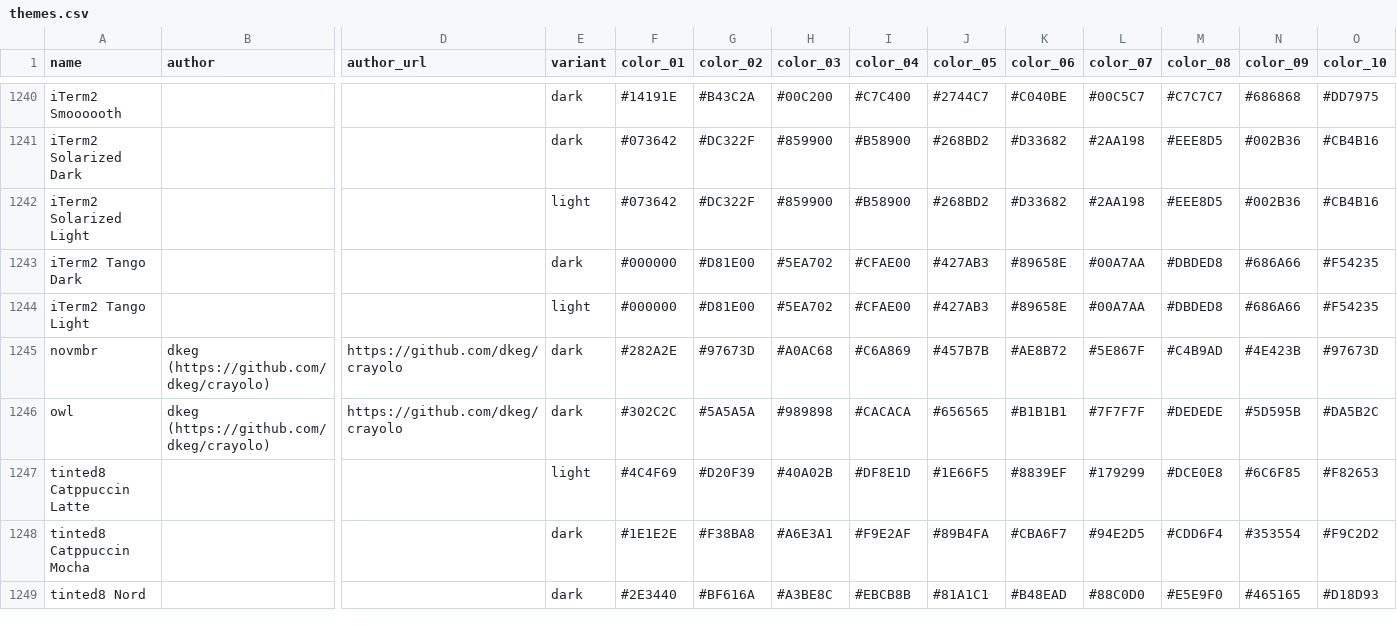
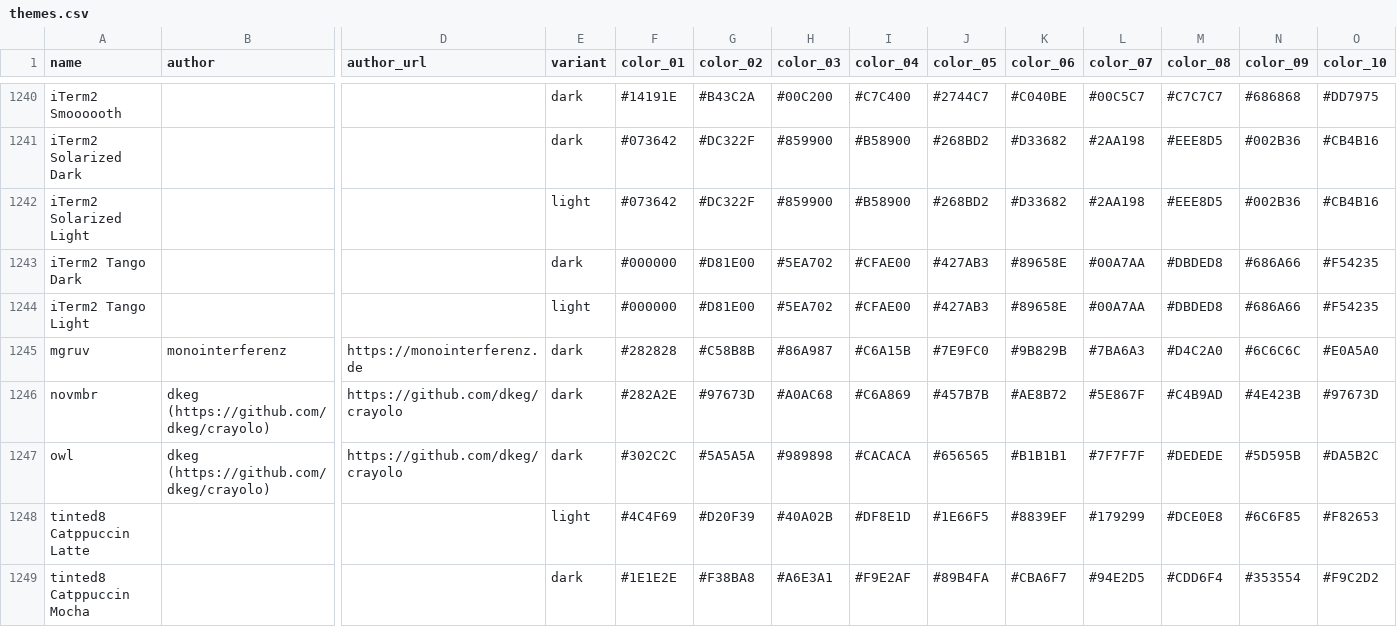
Before and after one commit to Gogh-Co/Gogh, a CSV file: data/themes.csv, drawn as a sheet; only a part is shown, gaps mark what is left out; the shorter side is filled out with more unchanged rows; rows hold the shown columns only; the diff names each change by its address in the sheet, - before the commit and + after, or states it on an @@ line.

```diff
--- a/data/themes.csv
+++ b/data/themes.csv
+row 1245: mgruv | monointerferenz | https://monointerferenz.de | dark | #282828 | #C58B8B | #86A987 | #C6A15B | #7E9FC0 | #9B829B | #7BA6A3 | #D4C2A0 | #6C6C6C | #E0A5A0
```
Also changed, not shown: 11 other files.
